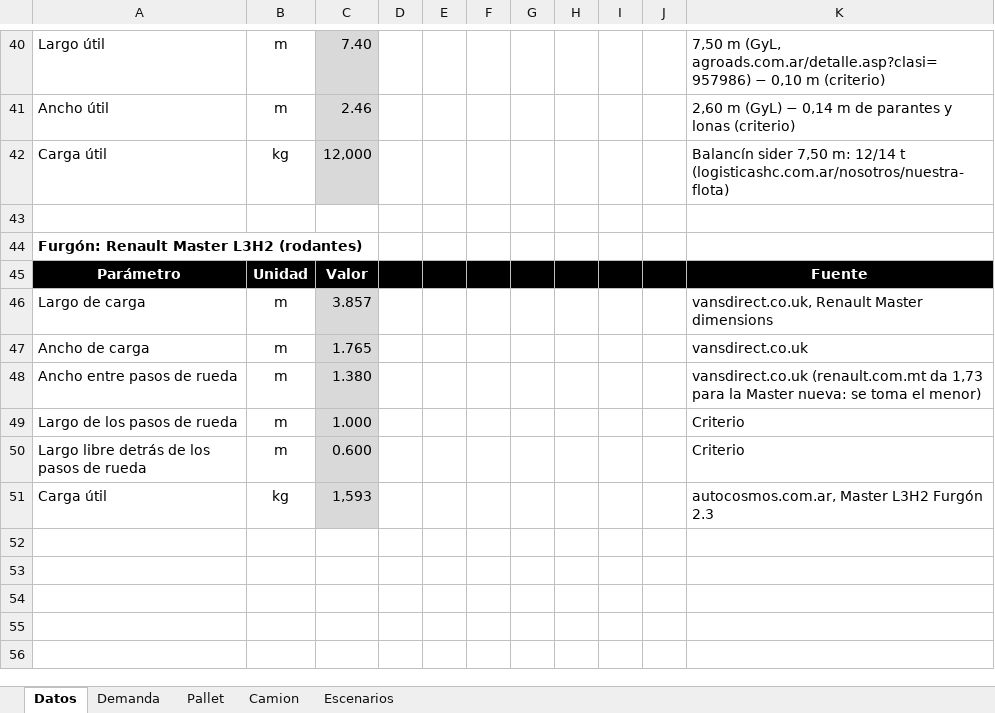
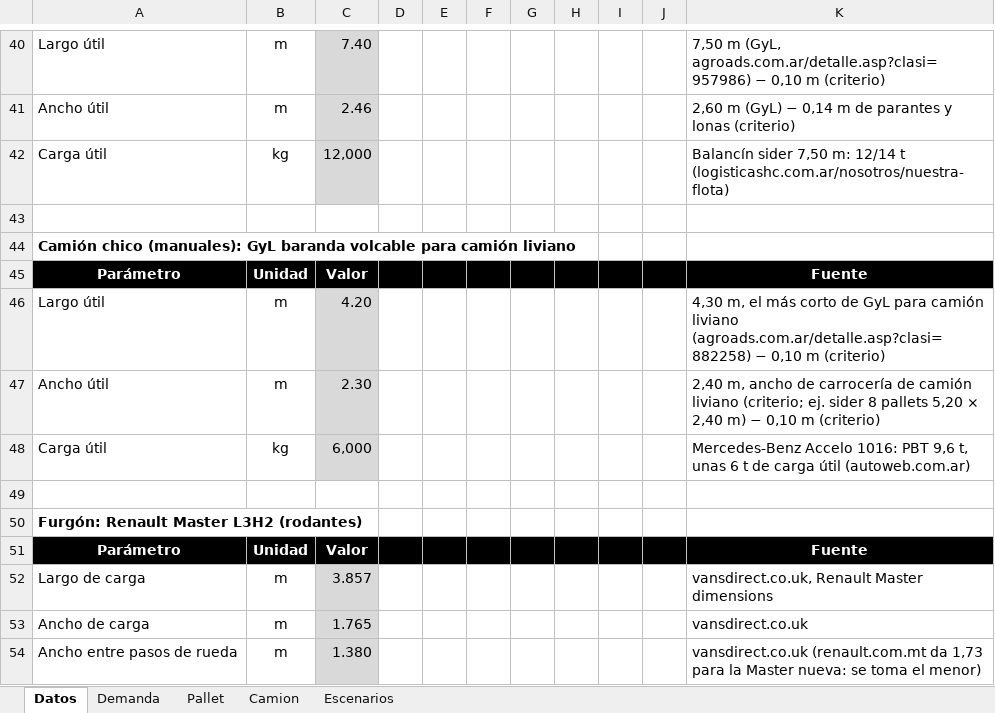
Before and after one commit to TadeoSinay/planos_industrial_flama, an Excel workbook: salida/palletizado_PT.xlsx, sheet Datos, drawn as a sheet; only a part is shown, gaps mark what is left out; the shorter side is filled out with more unchanged rows; values as stored, in another font and other column widths than the file's, no borders; the diff names each change by its address in the sheet, - before the commit and + after, or states it on an @@ line.

```diff
--- a/salida/palletizado_PT.xlsx (sheet Datos)
+++ b/salida/palletizado_PT.xlsx (sheet Datos)
+row 44: Camión chico (manuales): GyL baranda volcable para camión liviano
+row 45: Parámetro | Unidad | Valor |  |  |  |  |  |  |  | Fuente
+row 46: Largo útil | m | 4.20 |  |  |  |  |  |  |  | 4,30 m, el más corto de GyL para camión liviano (agroads.com.ar/detalle.asp?clasi=882258) − 0,10 m (criterio)
+row 47: Ancho útil | m | 2.30 |  |  |  |  |  |  |  | 2,40 m, ancho de carrocería de camión liviano (criterio; ej. sider 8 pallets 5,20 × 2,40 m) − 0,10 m (criterio)
+row 48: Carga útil | kg | 6,000 |  |  |  |  |  |  |  | Mercedes-Benz Accelo 1016: PBT 9,6 t, unas 6 t de carga útil (autoweb.com.ar)
+row 49: (empty)
```
Also changed, not shown: sheet Escenarios, sheet Camion, formulas that keep their value, 1 other file.
